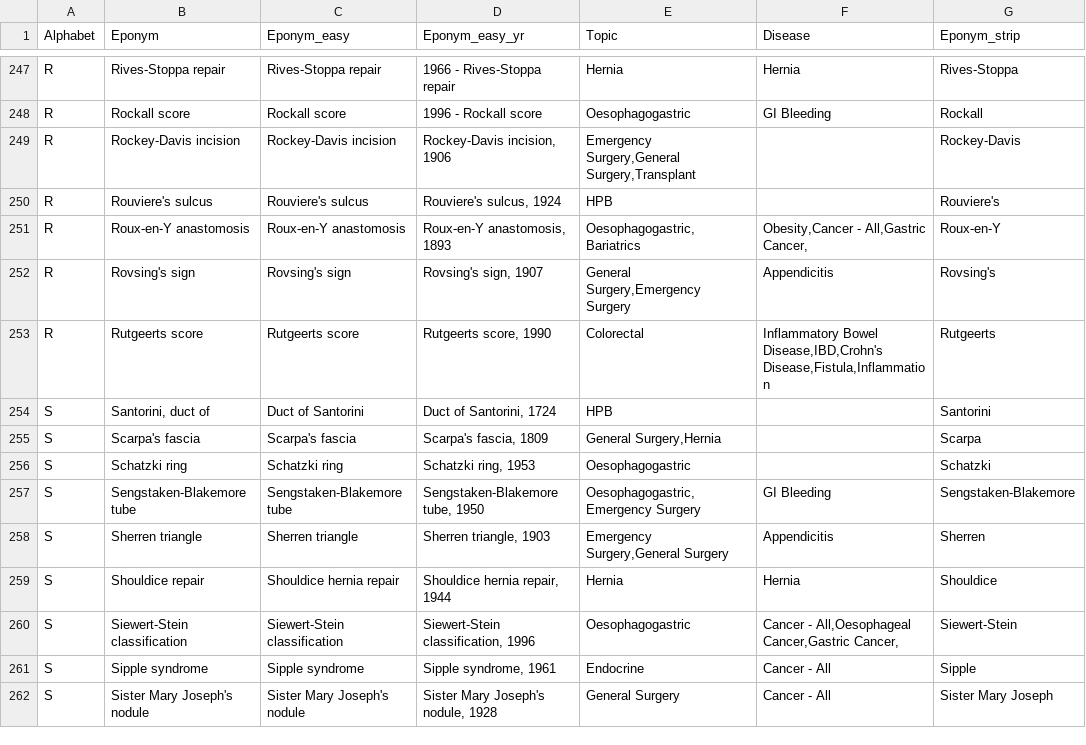
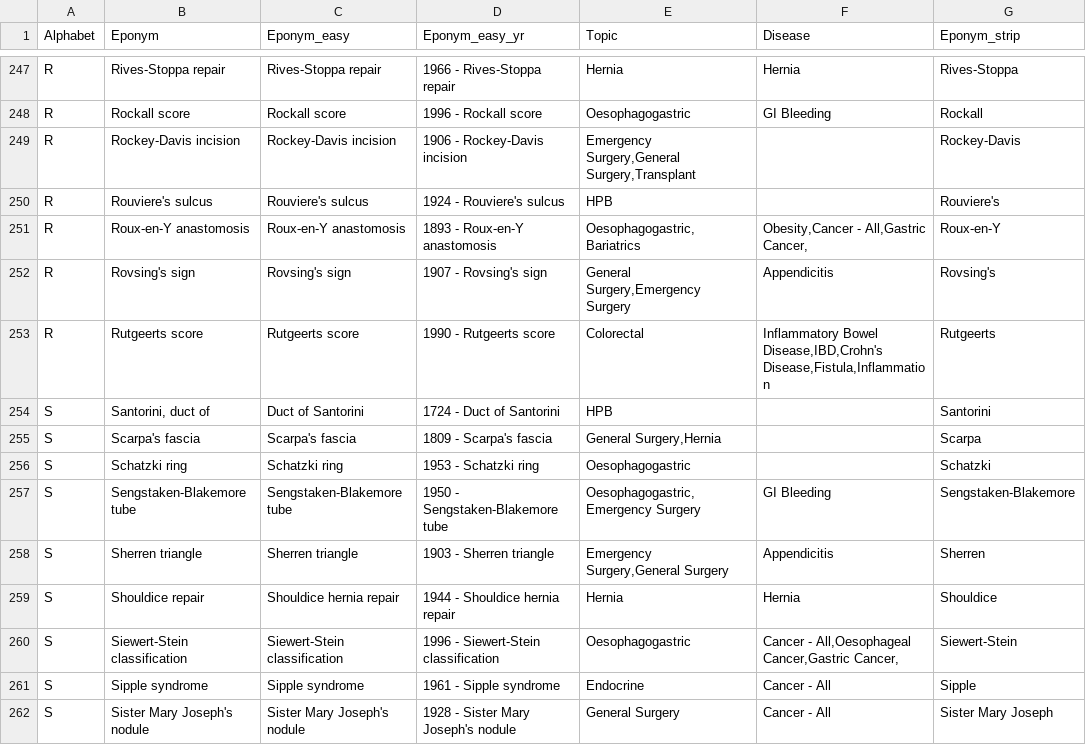
Before and after one commit to HayesAJ83/SurgicalEps_01, a CSV file: Eponyms4python_Lite.csv, drawn as a sheet; only a part is shown, gaps mark what is left out; the diff covers the shown part only; the diff names each change by its address in the sheet, - before the commit and + after, or states it on an @@ line.

Commit message:
Add files via upload

```diff
--- a/Eponyms4python_Lite.csv
+++ b/Eponyms4python_Lite.csv
-D249 (Eponym_easy_yr): Rockey-Davis incision, 1906
+D249 (Eponym_easy_yr): 1906 - Rockey-Davis incision
-D250 (Eponym_easy_yr): Rouviere's sulcus, 1924
+D250 (Eponym_easy_yr): 1924 - Rouviere's sulcus
-D251 (Eponym_easy_yr): Roux-en-Y anastomosis, 1893
+D251 (Eponym_easy_yr): 1893 - Roux-en-Y anastomosis
-D252 (Eponym_easy_yr): Rovsing's sign, 1907
+D252 (Eponym_easy_yr): 1907 - Rovsing's sign
-D253 (Eponym_easy_yr): Rutgeerts score, 1990
+D253 (Eponym_easy_yr): 1990 - Rutgeerts score
-D254 (Eponym_easy_yr): Duct of Santorini, 1724
+D254 (Eponym_easy_yr): 1724 - Duct of Santorini
-D255 (Eponym_easy_yr): Scarpa's fascia, 1809
+D255 (Eponym_easy_yr): 1809 - Scarpa's fascia
-D256 (Eponym_easy_yr): Schatzki ring, 1953
+D256 (Eponym_easy_yr): 1953 - Schatzki ring
-D257 (Eponym_easy_yr): Sengstaken-Blakemore tube, 1950
+D257 (Eponym_easy_yr): 1950 - Sengstaken-Blakemore tube
-D258 (Eponym_easy_yr): Sherren triangle, 1903
+D258 (Eponym_easy_yr): 1903 - Sherren triangle
-D259 (Eponym_easy_yr): Shouldice hernia repair, 1944
+D259 (Eponym_easy_yr): 1944 - Shouldice hernia repair
-D260 (Eponym_easy_yr): Siewert-Stein classification, 1996
+D260 (Eponym_easy_yr): 1996 - Siewert-Stein classification
-D261 (Eponym_easy_yr): Sipple syndrome, 1961
+D261 (Eponym_easy_yr): 1961 - Sipple syndrome
-D262 (Eponym_easy_yr): Sister Mary Joseph's nodule, 1928
+D262 (Eponym_easy_yr): 1928 - Sister Mary Joseph's nodule
```
Also changed, not shown: 82 edited cells elsewhere in this file.
